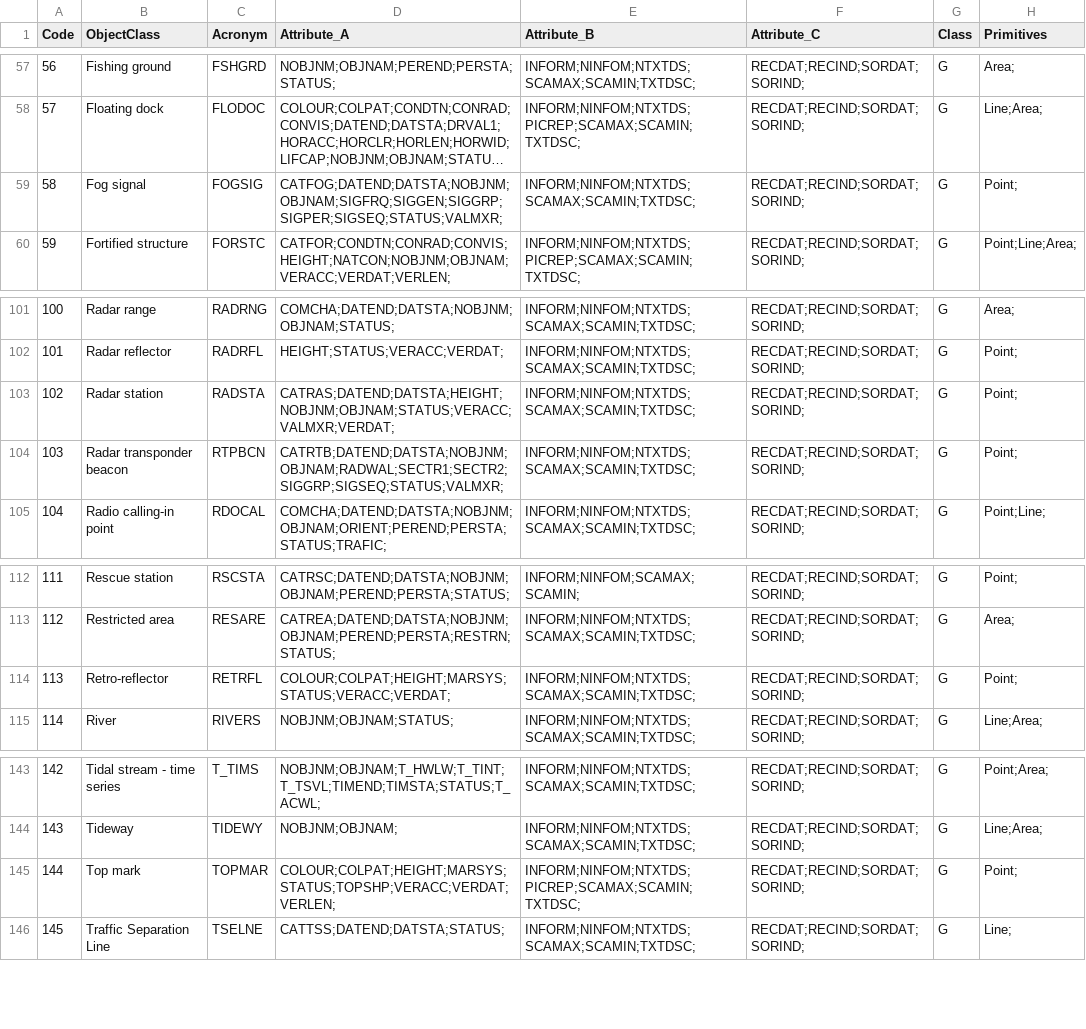
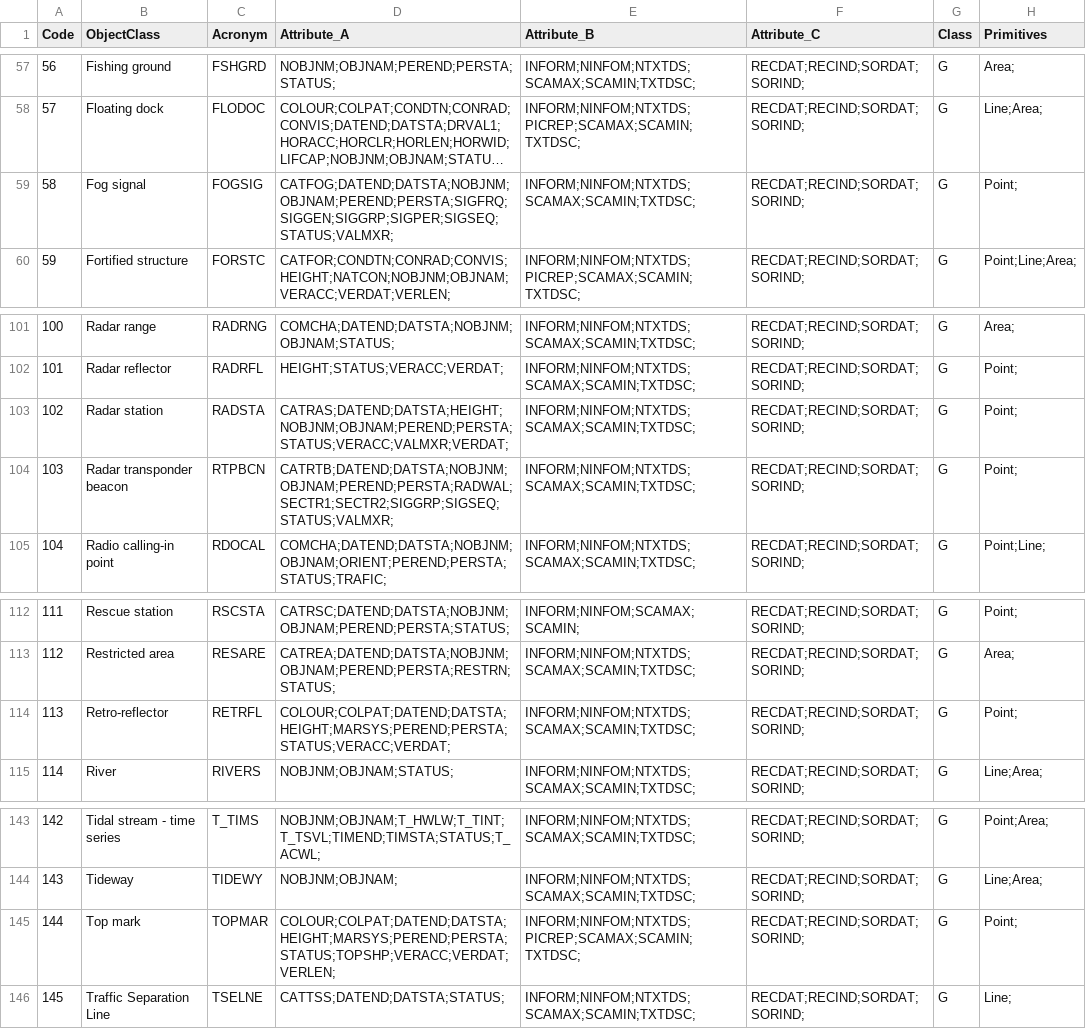
Before and after one commit to yocontra/node-gdal-next, a CSV file: deps/libgdal/gdal/data/s57objectclasses.csv, drawn as a sheet; only a part is shown, gaps mark what is left out; long unchanged cells end in …; the diff names each change by its address in the sheet, - before the commit and + after, or states it on an @@ line.

Commit message:
Update GDAL to 3.6.4 (#79)
* update GDAL to 3.6.4

* enable ptrace in the container

```diff
--- a/deps/libgdal/gdal/data/s57objectclasses.csv
+++ b/deps/libgdal/gdal/data/s57objectclasses.csv
-D59 (Attribute_A): CATFOG;DATEND;DATSTA;NOBJNM;OBJNAM;SIGFRQ;SIGGEN;SIGGRP;SIGPER;SIGSEQ;STATUS;VALMXR;
+D59 (Attribute_A): CATFOG;DATEND;DATSTA;NOBJNM;OBJNAM;PEREND;PERSTA;SIGFRQ;SIGGEN;SIGGRP;SIGPER;SIGSEQ;STATUS;VALMXR;
-D103 (Attribute_A): CATRAS;DATEND;DATSTA;HEIGHT;NOBJNM;OBJNAM;STATUS;VERACC;VALMXR;VERDAT;
+D103 (Attribute_A): CATRAS;DATEND;DATSTA;HEIGHT;NOBJNM;OBJNAM;PEREND;PERSTA;STATUS;VERACC;VALMXR;VERDAT;
-D104 (Attribute_A): CATRTB;DATEND;DATSTA;NOBJNM;OBJNAM;RADWAL;SECTR1;SECTR2;SIGGRP;SIGSEQ;STATUS;VALMXR;
+D104 (Attribute_A): CATRTB;DATEND;DATSTA;NOBJNM;OBJNAM;PEREND;PERSTA;RADWAL;SECTR1;SECTR2;SIGGRP;SIGSEQ;STATUS;VALMXR;
-D114 (Attribute_A): COLOUR;COLPAT;HEIGHT;MARSYS;STATUS;VERACC;VERDAT;
+D114 (Attribute_A): COLOUR;COLPAT;DATEND;DATSTA;HEIGHT;MARSYS;PEREND;PERSTA;STATUS;VERACC;VERDAT;
-D145 (Attribute_A): COLOUR;COLPAT;HEIGHT;MARSYS;STATUS;TOPSHP;VERACC;VERDAT;VERLEN;
+D145 (Attribute_A): COLOUR;COLPAT;DATEND;DATSTA;HEIGHT;MARSYS;PEREND;PERSTA;STATUS;TOPSHP;VERACC;VERDAT;VERLEN;
```
Also changed, not shown: 39 other files.
